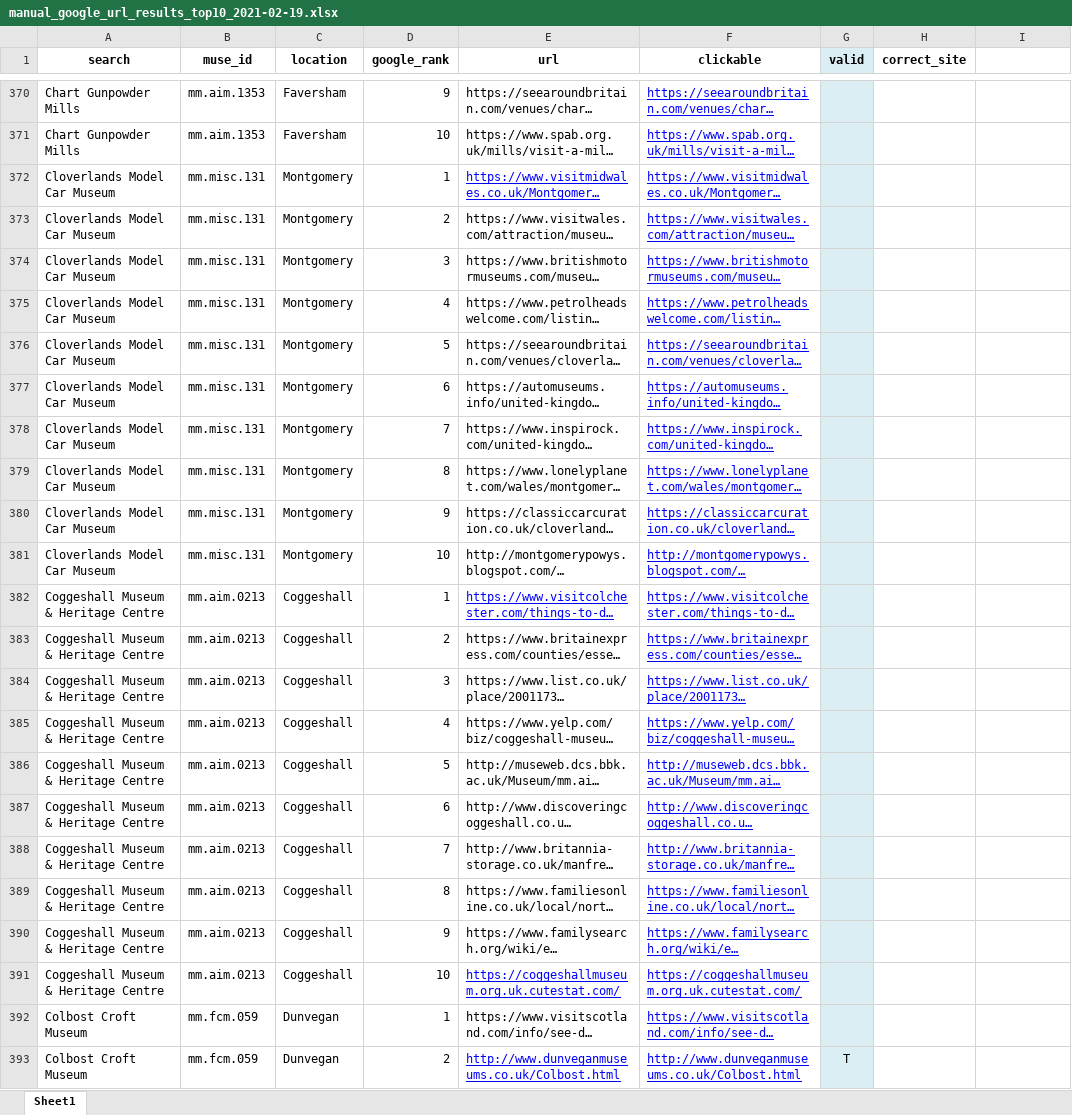
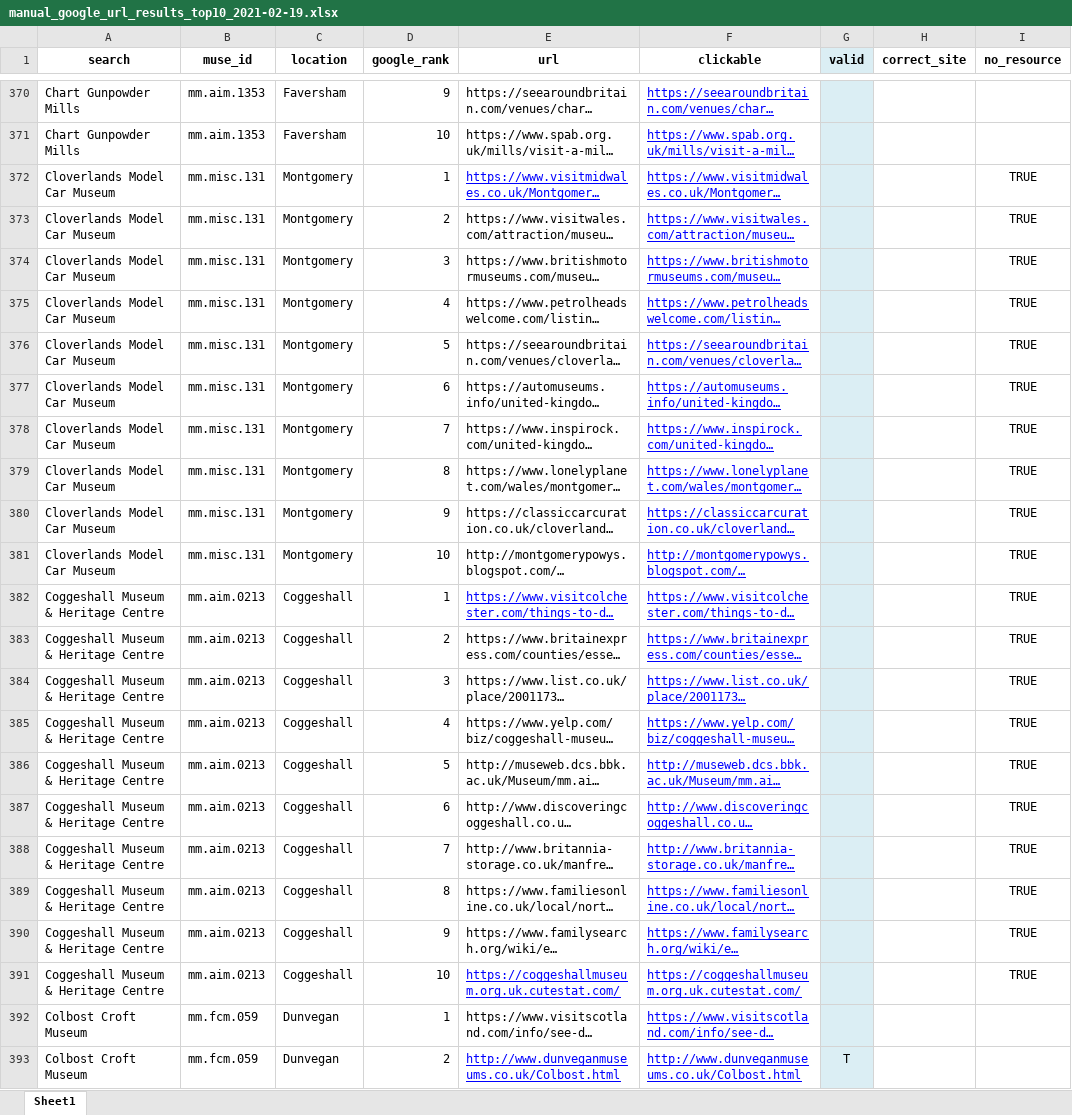
Before and after one commit to Birkbeck/museums-in-the-pandemic, an Excel workbook: data/samples/manual_google_url_results_top10_2021-02-19.xlsx, sheet Sheet1, drawn as a sheet; only a part is shown, gaps mark what is left out; long unchanged cells end in …; values as stored, in another font and other column widths than the file's, no borders; conditional formats not drawn; the diff covers the shown part only; the diff names each change by its address in the sheet, - before the commit and + after, or states it on an @@ line.

```diff
--- a/data/samples/manual_google_url_results_top10_2021-02-19.xlsx (sheet Sheet1)
+++ b/data/samples/manual_google_url_results_top10_2021-02-19.xlsx (sheet Sheet1)
-I1: (empty)
+I1: no_resource
-I372:I391 (no_resource): (empty)
+I372:I391 (no_resource): TRUE
```
Also changed, not shown: 340 edited cells elsewhere in this sheet, 12 other files.
